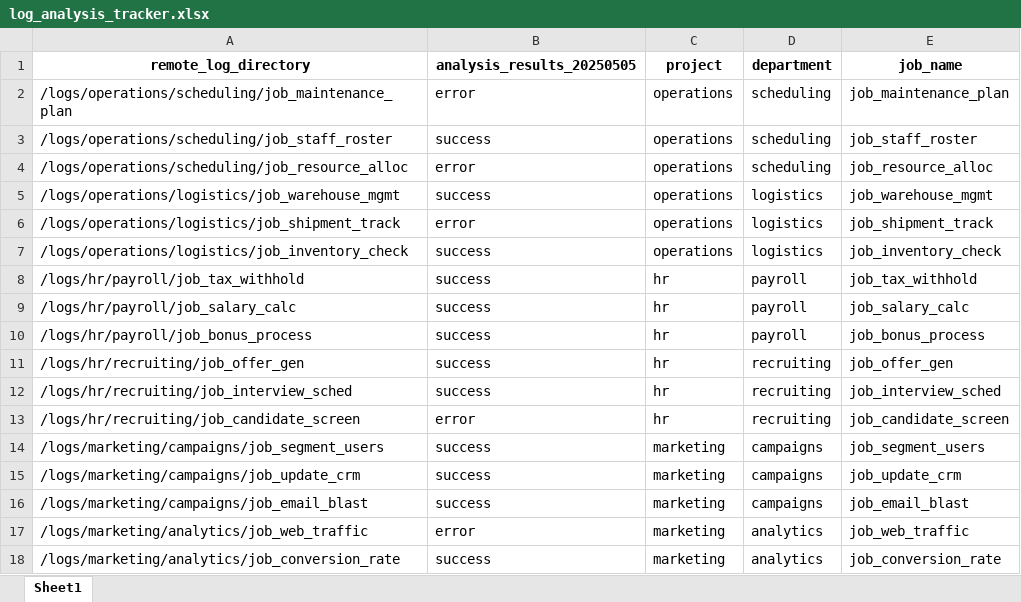
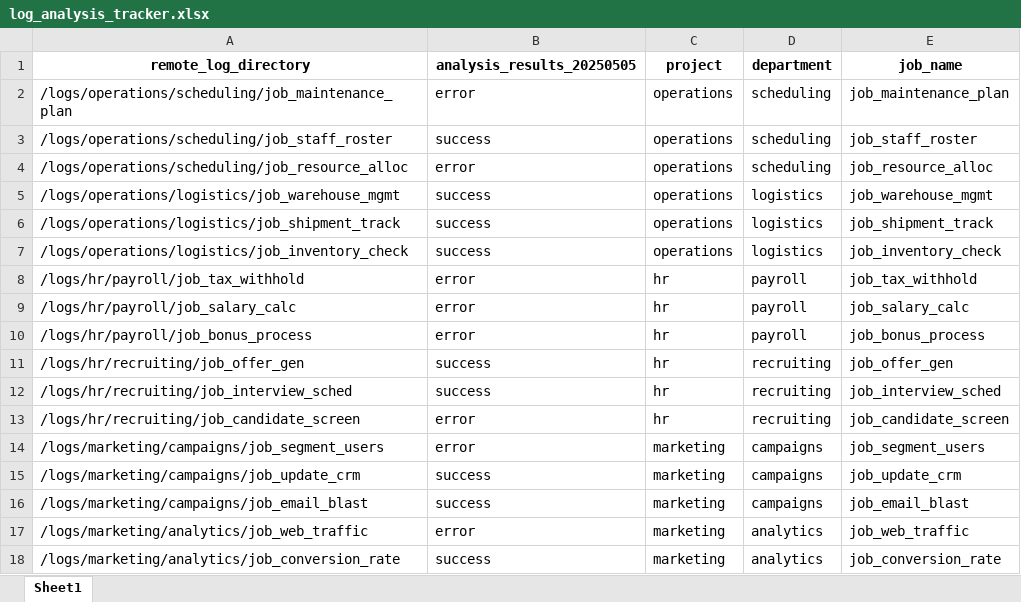
Before and after one commit to benkaan001/remote-log-analysis-automation, an Excel workbook: data/log_analysis_tracker.xlsx, sheet Sheet1, drawn as a sheet; only a part is shown; values as stored, in another font and other column widths than the file's, no borders; the diff names each change by its address in the sheet, - before the commit and + after, or states it on an @@ line.

```diff
--- a/data/log_analysis_tracker.xlsx (sheet Sheet1)
+++ b/data/log_analysis_tracker.xlsx (sheet Sheet1)
-B6 (analysis_results_20250505): error
+B6 (analysis_results_20250505): success
-B8:B10 (analysis_results_20250505): success
+B8:B10 (analysis_results_20250505): error
-B14 (analysis_results_20250505): success
+B14 (analysis_results_20250505): error
```
Also changed, not shown: 25 other files.
